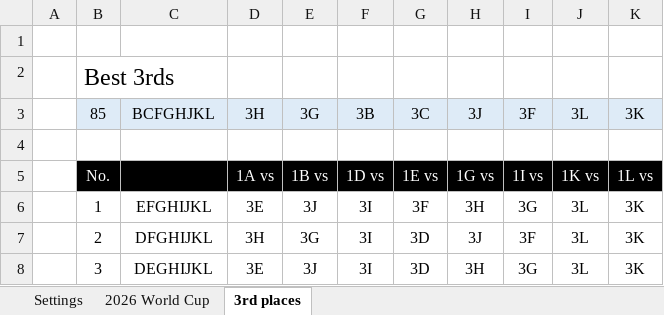
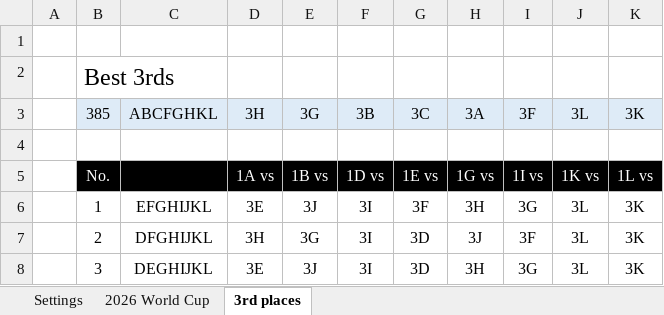
Before and after one commit to haavas/VM2026, an Excel workbook: fasit/world_cup_2026_fasit.xlsx, sheet 3rd places, drawn as a sheet; only a part is shown; values as stored, in another font and other column widths than the file's, no borders; conditional formats not drawn; the diff names each change by its address in the sheet, - before the commit and + after, or states it on an @@ line.

```diff
--- a/fasit/world_cup_2026_fasit.xlsx (sheet 3rd places)
+++ b/fasit/world_cup_2026_fasit.xlsx (sheet 3rd places)
-B3: 85
+B3: 385
-C3: BCFGHJKL
+C3: ABCFGHKL
-H3: 3J
+H3: 3A
```
Also changed, not shown: sheet 2026 World Cup, formulas that keep their value, charts or pictures, 45 other files.
